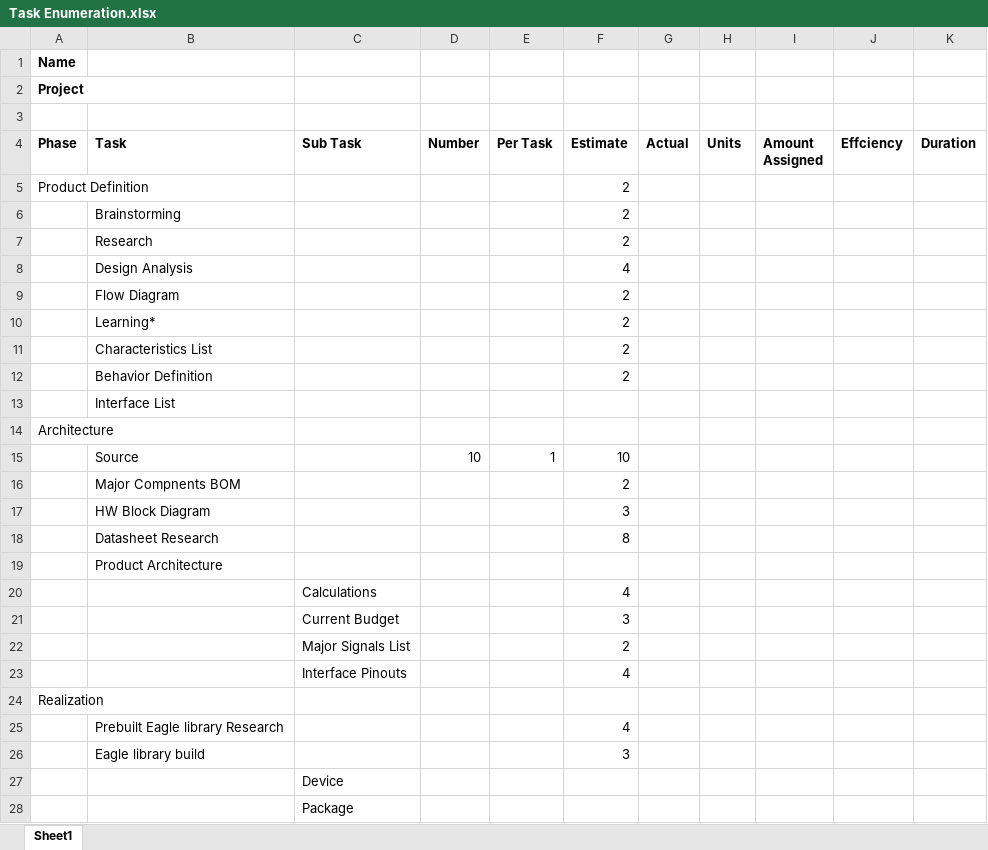
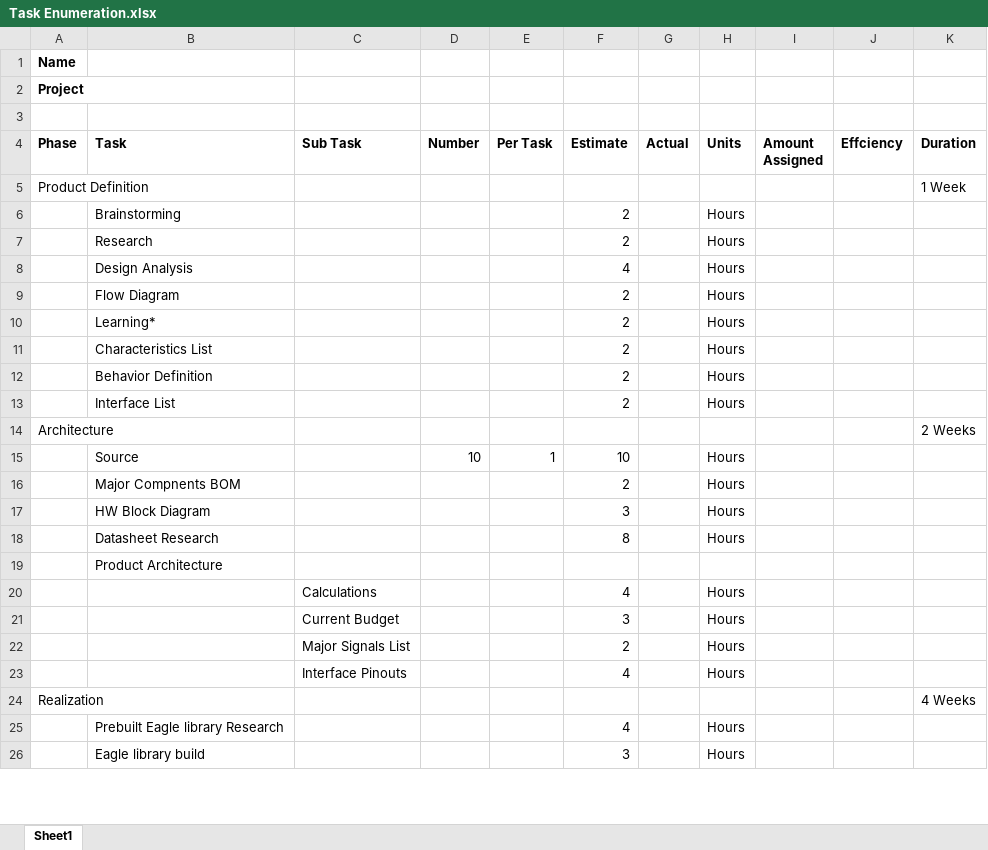
Before and after one commit to theengineeraccelerator/Independent, an Excel workbook: Zacher/Task Enumeration.xlsx, sheet Sheet1, drawn as a sheet; only a part is shown; values as stored, in another font and other column widths than the file's, no borders; removed rows and columns are numbered as before the commit, all else as after; the diff covers the shown part only; the diff names each change by its address in the sheet, - before the commit and + after, or states it on an @@ line.

```diff
--- a/Zacher/Task Enumeration.xlsx (sheet Sheet1)
+++ b/Zacher/Task Enumeration.xlsx (sheet Sheet1)
-F5 (Estimate): 2
+F5 (Estimate): (empty)
-K5 (Duration): (empty)
+K5 (Duration): 1 Week
-H6:H12 (Units): (empty)
+H6:H12 (Units): Hours
-row 13:  | Interface List
+row 13:  | Interface List |  |  |  | 2 |  | Hours
-K14 (Duration): (empty)
+K14 (Duration): 2 Weeks
-H15:H18 (Units): (empty)
+H15:H18 (Units): Hours
-H20:H23 (Units): (empty)
+H20:H23 (Units): Hours
-K24 (Duration): (empty)
+K24 (Duration): 4 Weeks
-H25:H26 (Units): (empty)
+H25:H26 (Units): Hours
-row 27:  |  | Device
-row 28:  |  | Package
```
Also changed, not shown: 20 added rows, 7 removed rows and 5 edited cells elsewhere in this sheet, Zacher/Feedback.xlsx.
